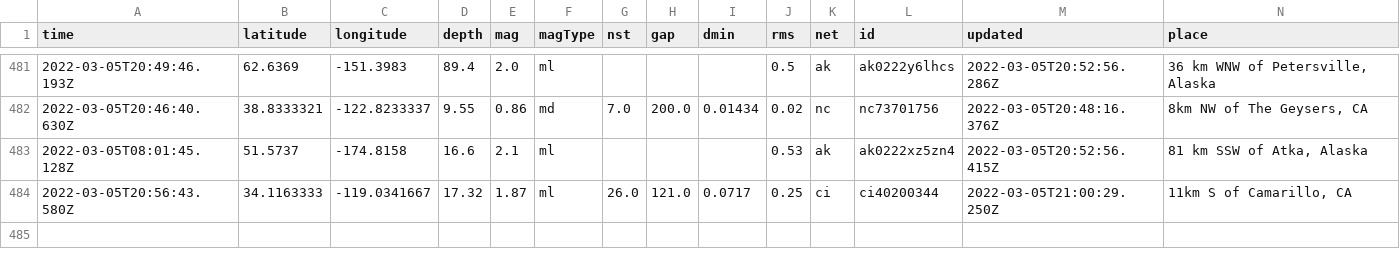
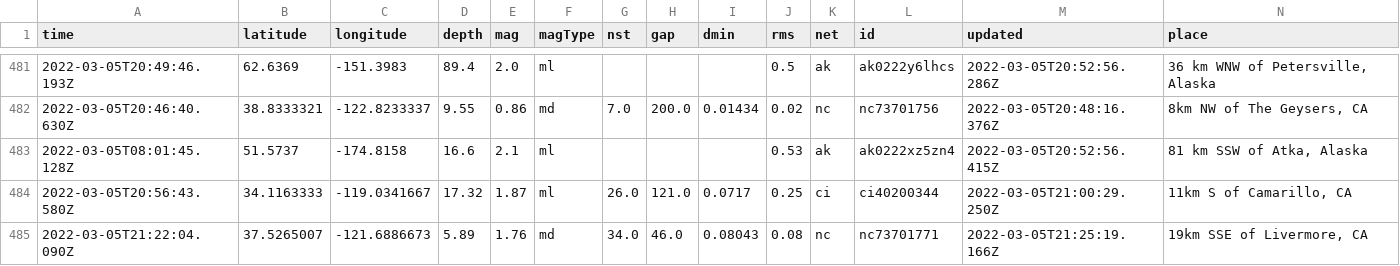
Before and after one commit to johnstont05/nicar22-github-actions, a CSV file: usgs_main.csv, drawn as a sheet; only a part is shown, gaps mark what is left out; rows hold the shown columns only; the diff names each change by its address in the sheet, - before the commit and + after, or states it on an @@ line.

```diff
--- a/usgs_main.csv
+++ b/usgs_main.csv
+row 485: 2022-03-05T21:22:04.090Z | 37.5265007 | -121.6886673 | 5.89 | 1.76 | md | 34.0 | 46.0 | 0.08043 | 0.08 | nc | nc73701771 | 2022-03-05T21:25:19.166Z | 19km SSE of Livermore, CA
```
Also changed, not shown: usgs_current.csv.
